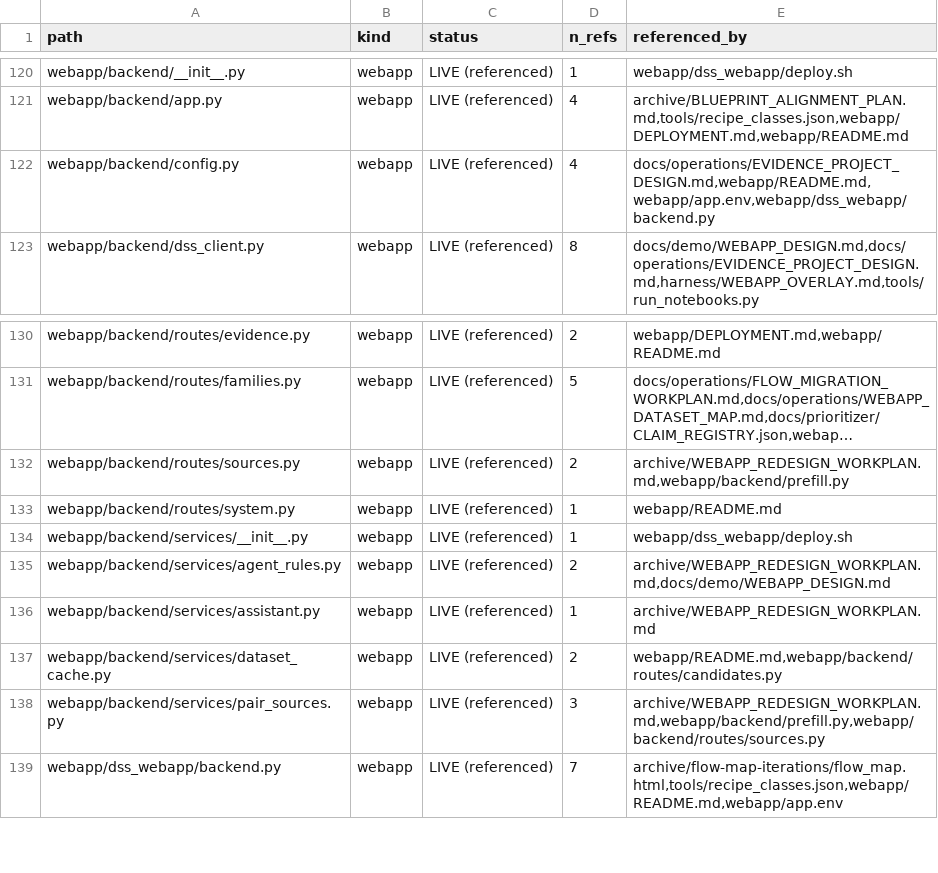
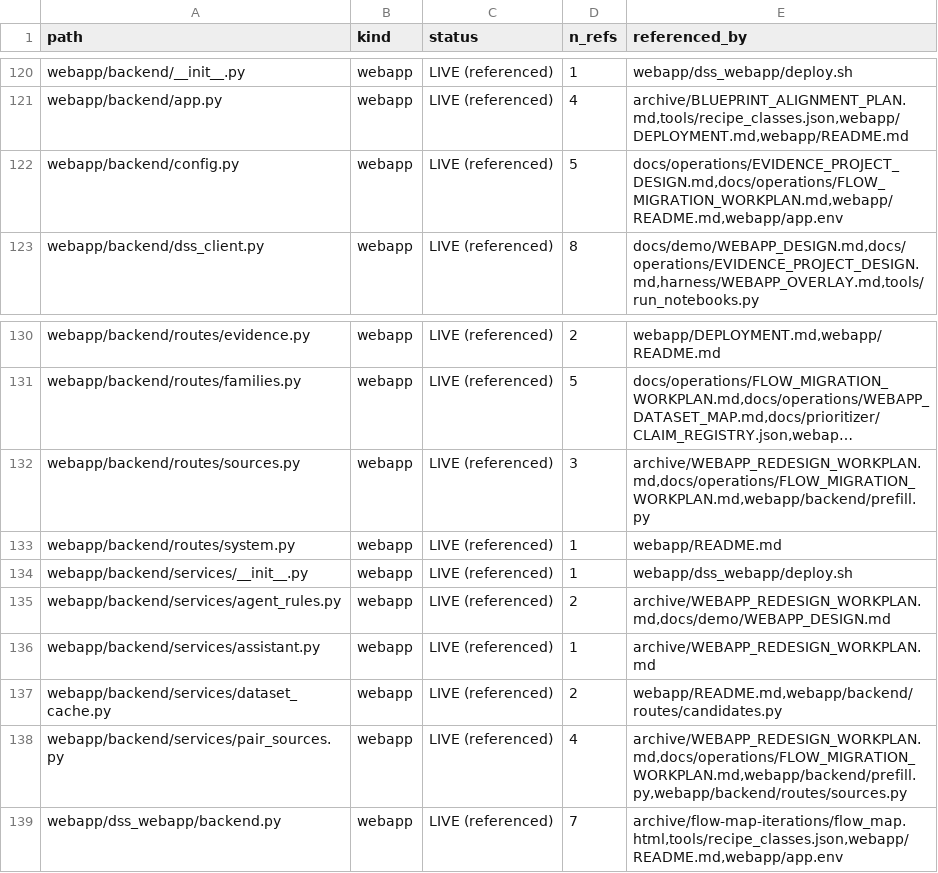
Before and after one commit to lhfudataiku/demo-target-identification, a TSV file: .index/code.tsv, drawn as a sheet; only a part is shown, gaps mark what is left out; long unchanged cells end in …; the diff names each change by its address in the sheet, - before the commit and + after, or states it on an @@ line.

```diff
--- a/.index/code.tsv
+++ b/.index/code.tsv
-D122 (n_refs): 4
+D122 (n_refs): 5
-E122 (referenced_by): docs/operations/EVIDENCE_PROJECT_DESIGN.md,webapp/README.md,webapp/app.env,webapp/dss_webapp/backend.py
+E122 (referenced_by): docs/operations/EVIDENCE_PROJECT_DESIGN.md,docs/operations/FLOW_MIGRATION_WORKPLAN.md,webapp/README.md,webapp/app.env
-D132 (n_refs): 2
+D132 (n_refs): 3
-E132 (referenced_by): archive/WEBAPP_REDESIGN_WORKPLAN.md,webapp/backend/prefill.py
+E132 (referenced_by): archive/WEBAPP_REDESIGN_WORKPLAN.md,docs/operations/FLOW_MIGRATION_WORKPLAN.md,webapp/backend/prefill.py
-D138 (n_refs): 3
+D138 (n_refs): 4
-E138 (referenced_by): archive/WEBAPP_REDESIGN_WORKPLAN.md,webapp/backend/prefill.py,webapp/backend/routes/sources.py
+E138 (referenced_by): archive/WEBAPP_REDESIGN_WORKPLAN.md,docs/operations/FLOW_MIGRATION_WORKPLAN.md,webapp/backend/prefill.py,webapp/backend/routes/sources.py
```
Also changed, not shown: 9 other files.
